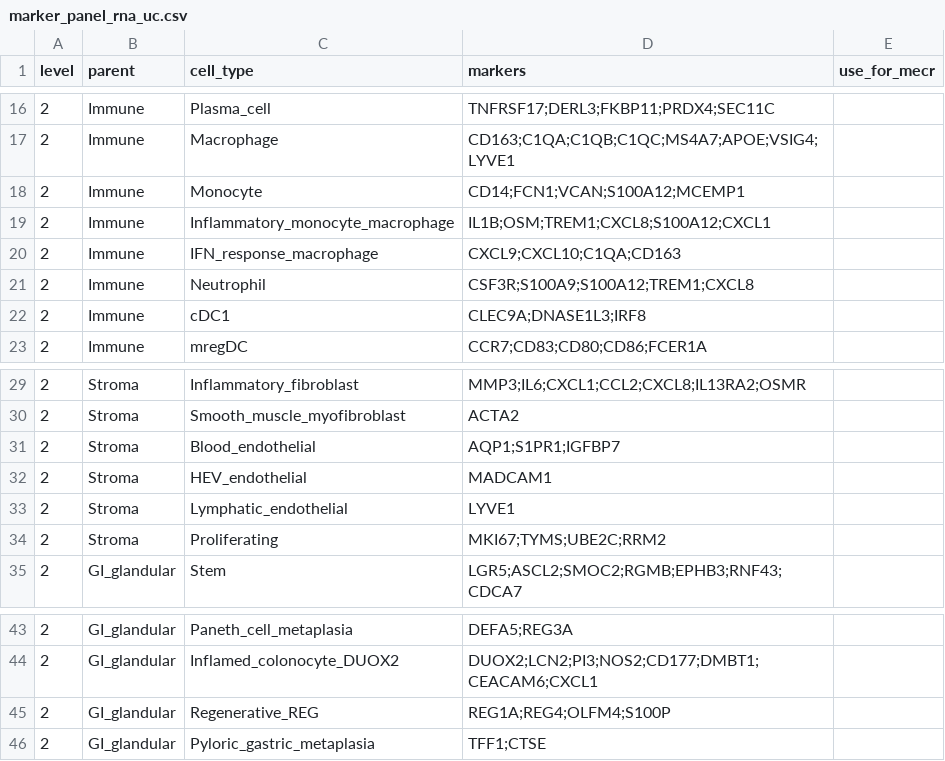
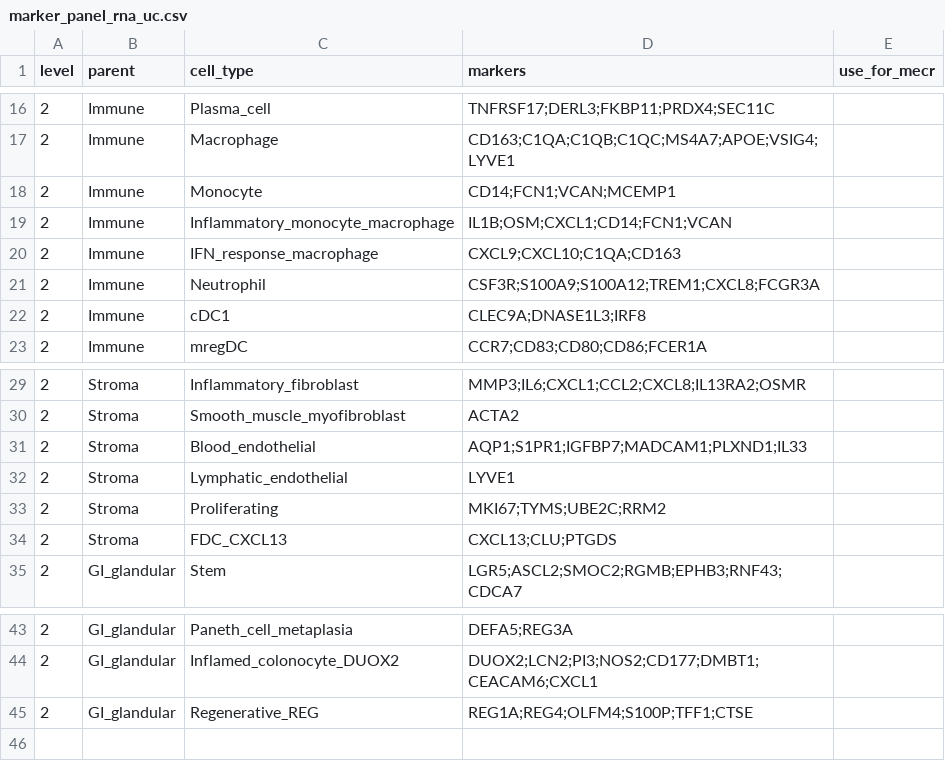
Before and after one commit to jpimentabernardes/spatial_transcriptomics_proteomics, a CSV file: experiment1_tma/config/marker_panel_rna_uc.csv, drawn as a sheet; only a part is shown, gaps mark what is left out.

Commit message:
UC: compartment taken from the cell type label (e.g. plasma cells / neutrophils inside the stroma group count as immune); UC panel: no pyloric metaplasia (TFF1 / CTSE -> Regenerative_REG), no single-gene HEV (MADCAM1 -> Blood_endothelial), distinct neutrophil vs inflammatory monocyte genes, FDC_CXCL13 stromal type

```diff
--- a/experiment1_tma/config/marker_panel_rna_uc.csv
+++ b/experiment1_tma/config/marker_panel_rna_uc.csv
@@ -17,6 +17,6 @@ level,parent,cell_type,markers,use_for_mecr
 2,Immune,Macrophage,CD163;C1QA;C1QB;C1QC;MS4A7;APOE;VSIG4;LYVE1,
-2,Immune,Monocyte,CD14;FCN1;VCAN;S100A12;MCEMP1,
-2,Immune,Inflammatory_monocyte_macrophage,IL1B;OSM;TREM1;CXCL8;S100A12;CXCL1,
+2,Immune,Monocyte,CD14;FCN1;VCAN;MCEMP1,
+2,Immune,Inflammatory_monocyte_macrophage,IL1B;OSM;CXCL1;CD14;FCN1;VCAN,
 2,Immune,IFN_response_macrophage,CXCL9;CXCL10;C1QA;CD163,
-2,Immune,Neutrophil,CSF3R;S100A9;S100A12;TREM1;CXCL8,
+2,Immune,Neutrophil,CSF3R;S100A9;S100A12;TREM1;CXCL8;FCGR3A,
 2,Immune,cDC1,CLEC9A;DNASE1L3;IRF8,
@@ -30,6 +30,6 @@ level,parent,cell_type,markers,use_for_mecr
 2,Stroma,Smooth_muscle_myofibroblast,ACTA2,
-2,Stroma,Blood_endothelial,AQP1;S1PR1;IGFBP7,
-2,Stroma,HEV_endothelial,MADCAM1,
+2,Stroma,Blood_endothelial,AQP1;S1PR1;IGFBP7;MADCAM1;PLXND1;IL33,
 2,Stroma,Lymphatic_endothelial,LYVE1,
 2,Stroma,Proliferating,MKI67;TYMS;UBE2C;RRM2,
+2,Stroma,FDC_CXCL13,CXCL13;CLU;PTGDS,
 2,GI_glandular,Stem,LGR5;ASCL2;SMOC2;RGMB;EPHB3;RNF43;CDCA7,
@@ -44,3 +44,2 @@ level,parent,cell_type,markers,use_for_mecr
 2,GI_glandular,Inflamed_colonocyte_DUOX2,DUOX2;LCN2;PI3;NOS2;CD177;DMBT1;CEACAM6;CXCL1,
-2,GI_glandular,Regenerative_REG,REG1A;REG4;OLFM4;S100P,
-2,GI_glandular,Pyloric_gastric_metaplasia,TFF1;CTSE,
+2,GI_glandular,Regenerative_REG,REG1A;REG4;OLFM4;S100P;TFF1;CTSE,
```
Also changed, not shown: 1 other file.
